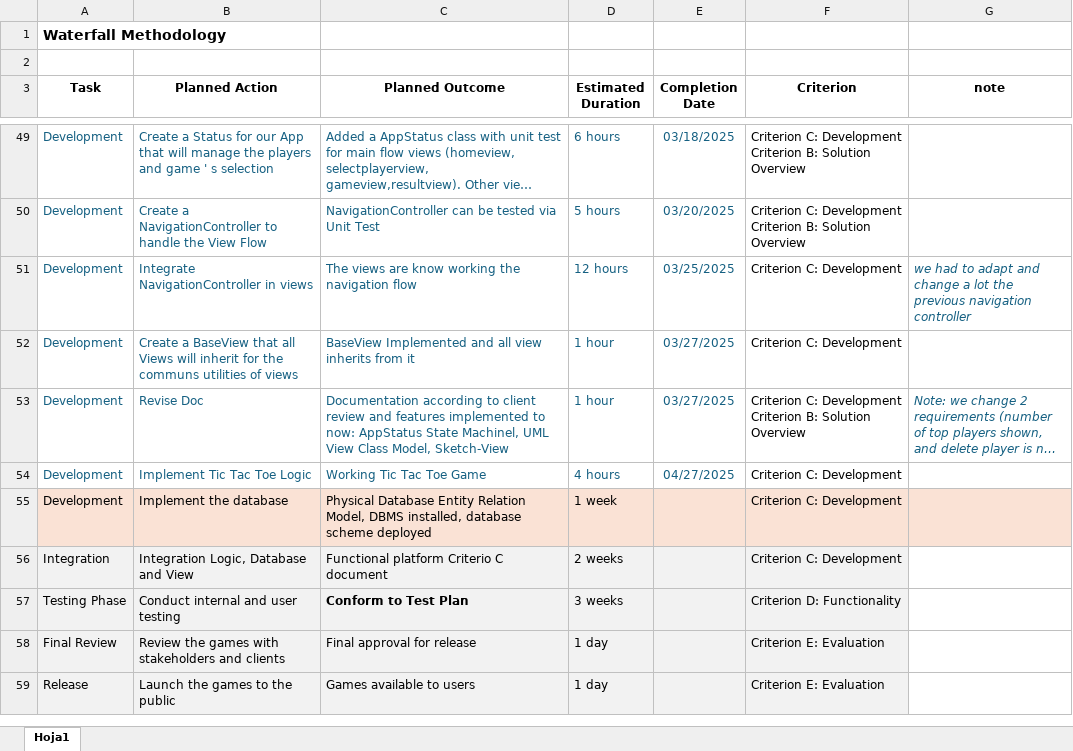
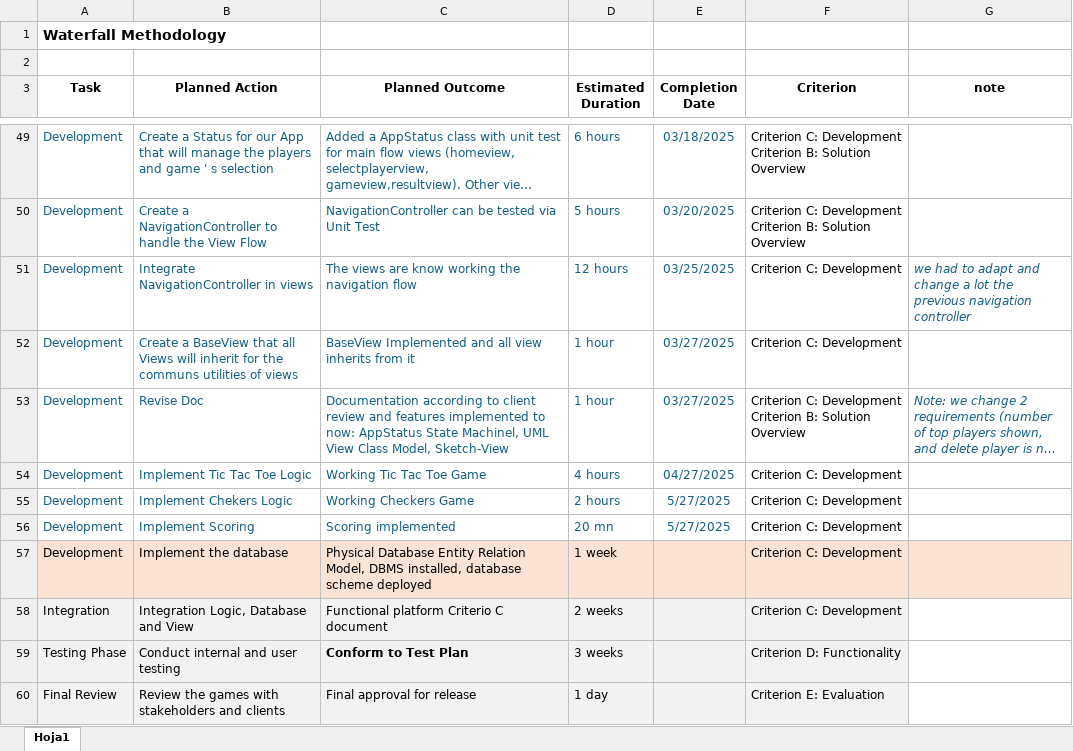
Before and after one commit to dsanicolas/internal-java, an Excel workbook: documentation/Record Of Tasks.xlsx, sheet Hoja1, drawn as a sheet; only a part is shown, gaps mark what is left out; the shorter side is filled out with more unchanged rows; long unchanged cells end in …; values as stored, in another font and other column widths than the file's, no borders; the diff names each change by its address in the sheet, - before the commit and + after, or states it on an @@ line.

Commit message:
State 6 Implementation v5.0.0- scoring
State 6 Implementation v5.0.0- scoring

```diff
--- a/documentation/Record Of Tasks.xlsx (sheet Hoja1)
+++ b/documentation/Record Of Tasks.xlsx (sheet Hoja1)
+row 55: Development | Implement Chekers Logic | Working Checkers Game | 2 hours | 5/27/2025 | Criterion C: Development
+row 56: Development | Implement Scoring | Scoring implemented | 20 mn | 5/27/2025 | Criterion C: Development
```
Also changed, not shown: 4 other files.
